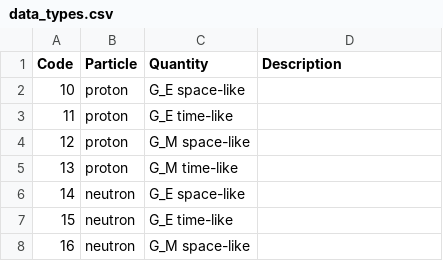
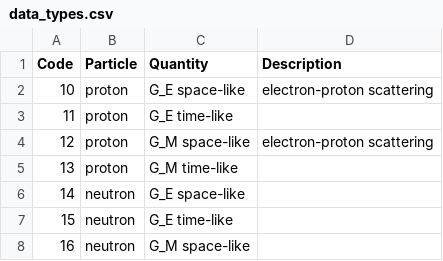
Before and after one commit to Mezek/datalock, a CSV file: src/data_types.csv, drawn as a sheet; only a part is shown.

```diff
--- a/src/data_types.csv
+++ b/src/data_types.csv
@@ -1,5 +1,5 @@
 "Code","Particle","Quantity","Description"
-"10","proton","G_E space-like",""
+"10","proton","G_E space-like","electron-proton scattering"
 "11","proton","G_E time-like",""
-"12","proton","G_M space-like",""
+"12","proton","G_M space-like","electron-proton scattering"
 "13","proton","G_M time-like",""
```
Also changed, not shown: src/data_sources.csv, 1 other file.
